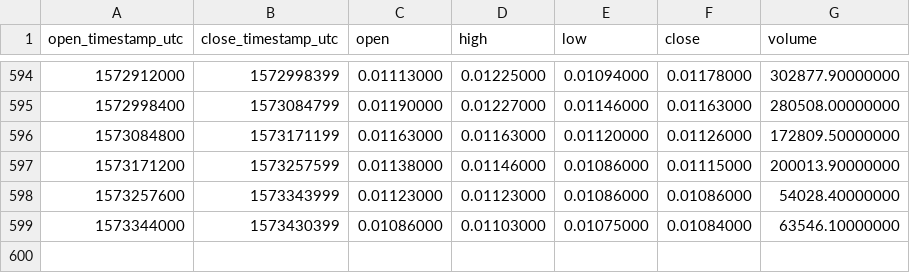
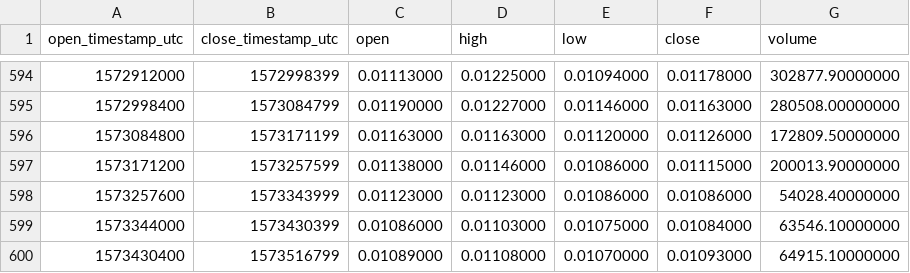
Before and after one commit to cryptobigbro/binance-WANBNB, a CSV file: binance-WANBNB-1d.csv, drawn as a sheet; only a part is shown, gaps mark what is left out; the diff names each change by its address in the sheet, - before the commit and + after, or states it on an @@ line.

Commit message:
Update OHLCV data.

```diff
--- a/binance-WANBNB-1d.csv
+++ b/binance-WANBNB-1d.csv
+row 600: 1573430400 | 1573516799 | 0.01089000 | 0.01108000 | 0.01070000 | 0.01093000 | 64915.10000000
```
Also changed, not shown: 1 other file.
